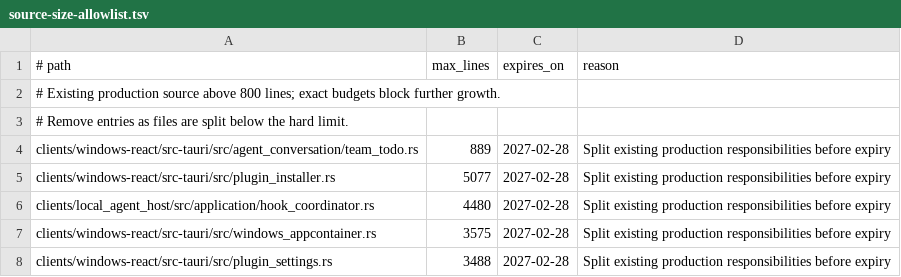
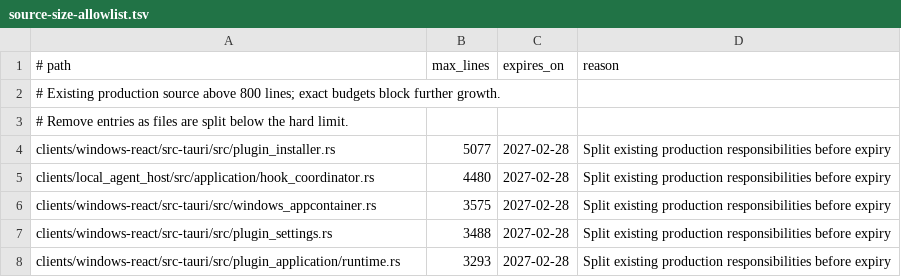
Before and after one commit to leeoohoo/chatos_rs, a TSV file: scripts/source-size-allowlist.tsv, drawn as a sheet; only a part is shown; the shorter side is filled out with more unchanged rows.

```diff
--- a/scripts/source-size-allowlist.tsv
+++ b/scripts/source-size-allowlist.tsv
@@ -3,3 +3,2 @@
 # Remove entries as files are split below the hard limit.
-clients/windows-react/src-tauri/src/agent_conversation/team_todo.rs	889	2027-02-28	Split existing production responsibilities before expiry
 clients/windows-react/src-tauri/src/plugin_installer.rs	5077	2027-02-28	Split existing production responsibilities before expiry
```
Also changed, not shown: scripts/oversized-source-allowlist.tsv, 2 other files.
